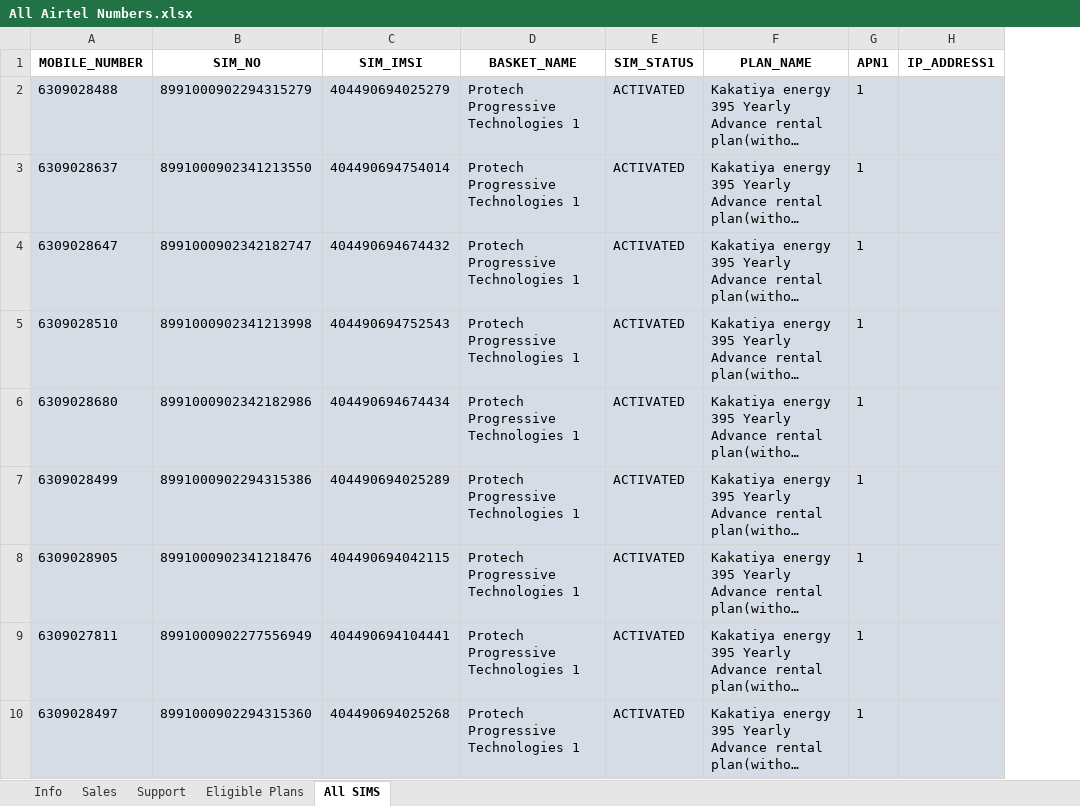
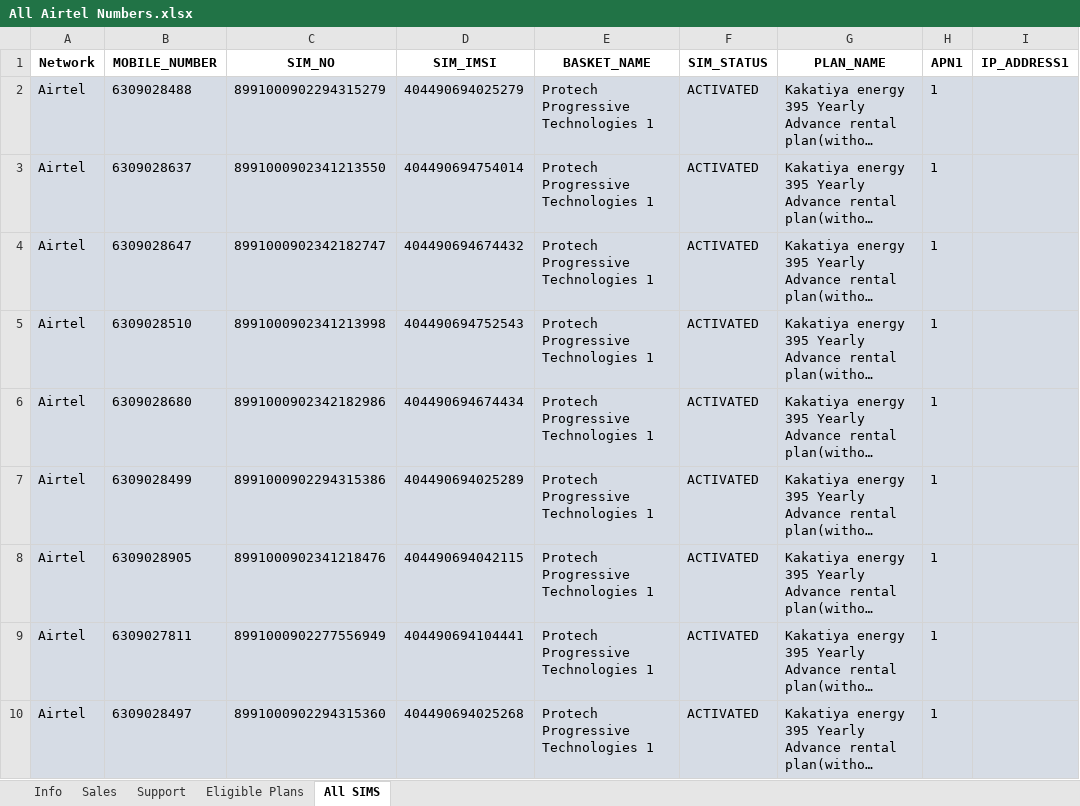
Before and after one commit to avadutwar-satish-vst-au4/CrazyCoder, an Excel workbook: SIM Card Details/Airtel/All Airtel Numbers/All Airtel Numbers.xlsx, sheet All SIMS, drawn as a sheet; only a part is shown; long unchanged cells end in …; values as stored, in another font and other column widths than the file's, no borders; the diff names each change by its address in the sheet, - before the commit and + after, or states it on an @@ line.

```diff
--- a/SIM Card Details/Airtel/All Airtel Numbers/All Airtel Numbers.xlsx (sheet All SIMS)
+++ b/SIM Card Details/Airtel/All Airtel Numbers/All Airtel Numbers.xlsx (sheet All SIMS)
+column A (Network), rows 2-10: all Airtel
```
Also changed, not shown: SIM Card Details/Airtel/SMS_WHITELIST_TEMPLATE2021-06-26T14_32_45+05_30.xlsx, SIM Card Details/Idea/PROTECH PROGRESSIVE TECHNOLOGIES numbers (Idea).xlsx, 2 other files.
